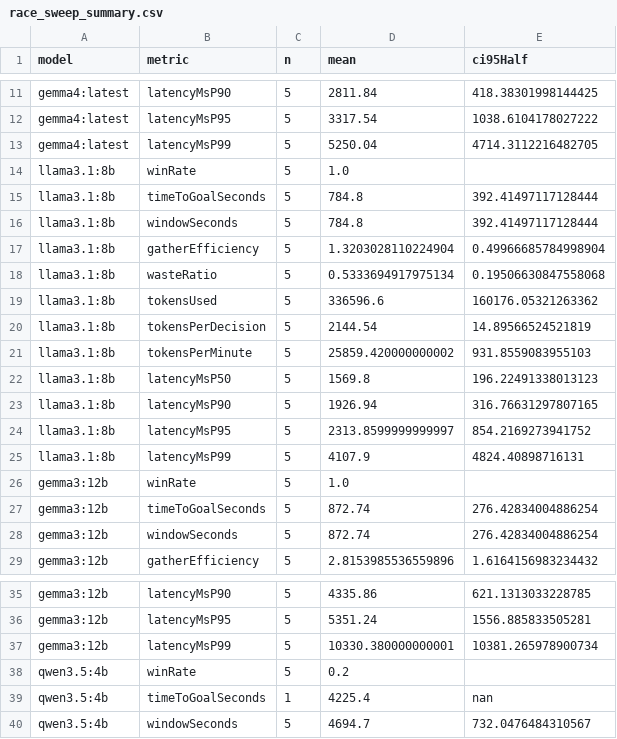
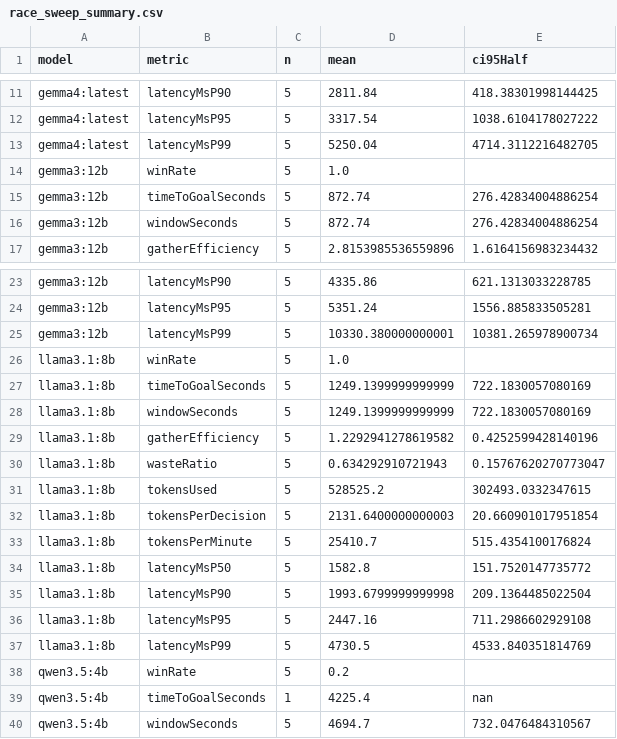
Before and after one commit to parkershamblin/minecraft-ai-agents, a CSV file: bench/results/race_sweep_summary.csv, drawn as a sheet; only a part is shown, gaps mark what is left out.

```diff
--- a/bench/results/race_sweep_summary.csv
+++ b/bench/results/race_sweep_summary.csv
@@ -13,14 +13,2 @@ gemma4:latest,latencyMsP95,5,3317.54,1038.6104178027222
 gemma4:latest,latencyMsP99,5,5250.04,4714.3112216482705
-llama3.1:8b,winRate,5,1.0,
-llama3.1:8b,timeToGoalSeconds,5,784.8,392.41497117128444
-llama3.1:8b,windowSeconds,5,784.8,392.41497117128444
-llama3.1:8b,gatherEfficiency,5,1.3203028110224904,0.49966685784998904
-llama3.1:8b,wasteRatio,5,0.5333694917975134,0.19506630847558068
-llama3.1:8b,tokensUsed,5,336596.6,160176.05321263362
-llama3.1:8b,tokensPerDecision,5,2144.54,14.89566524521819
-llama3.1:8b,tokensPerMinute,5,25859.420000000002,931.8559083955103
-llama3.1:8b,latencyMsP50,5,1569.8,196.22491338013123
-llama3.1:8b,latencyMsP90,5,1926.94,316.76631297807165
-llama3.1:8b,latencyMsP95,5,2313.8599999999997,854.2169273941752
-llama3.1:8b,latencyMsP99,5,4107.9,4824.40898716131
 gemma3:12b,winRate,5,1.0,
@@ -37,2 +25,14 @@ gemma3:12b,latencyMsP95,5,5351.24,1556.885833505281
 gemma3:12b,latencyMsP99,5,10330.380000000001,10381.265978900734
+llama3.1:8b,winRate,5,1.0,
+llama3.1:8b,timeToGoalSeconds,5,1249.1399999999999,722.1830057080169
+llama3.1:8b,windowSeconds,5,1249.1399999999999,722.1830057080169
+llama3.1:8b,gatherEfficiency,5,1.2292941278619582,0.4252599428140196
+llama3.1:8b,wasteRatio,5,0.634292910721943,0.15767620270773047
+llama3.1:8b,tokensUsed,5,528525.2,302493.0332347615
+llama3.1:8b,tokensPerDecision,5,2131.6400000000003,20.660901017951854
+llama3.1:8b,tokensPerMinute,5,25410.7,515.4354100176824
+llama3.1:8b,latencyMsP50,5,1582.8,151.7520147735772
+llama3.1:8b,latencyMsP90,5,1993.6799999999998,209.1364485022504
+llama3.1:8b,latencyMsP95,5,2447.16,711.2986602929108
+llama3.1:8b,latencyMsP99,5,4730.5,4533.840351814769
 qwen3.5:4b,winRate,5,0.2,
```
Also changed, not shown: 5 other files.
